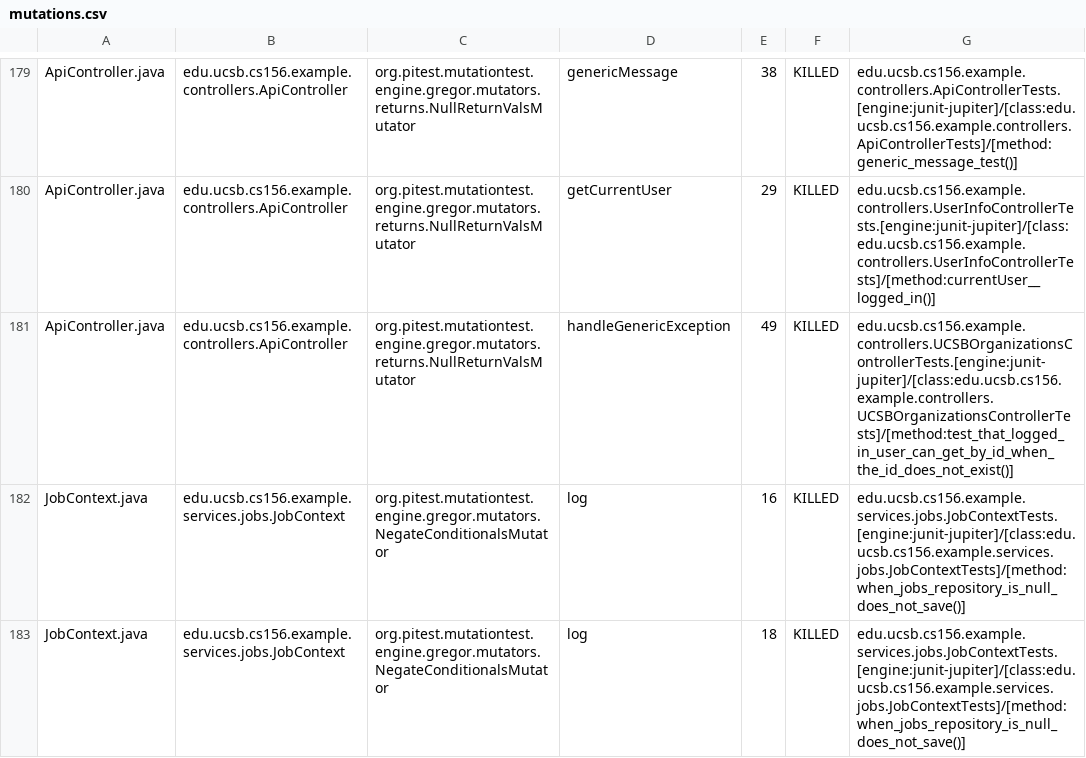
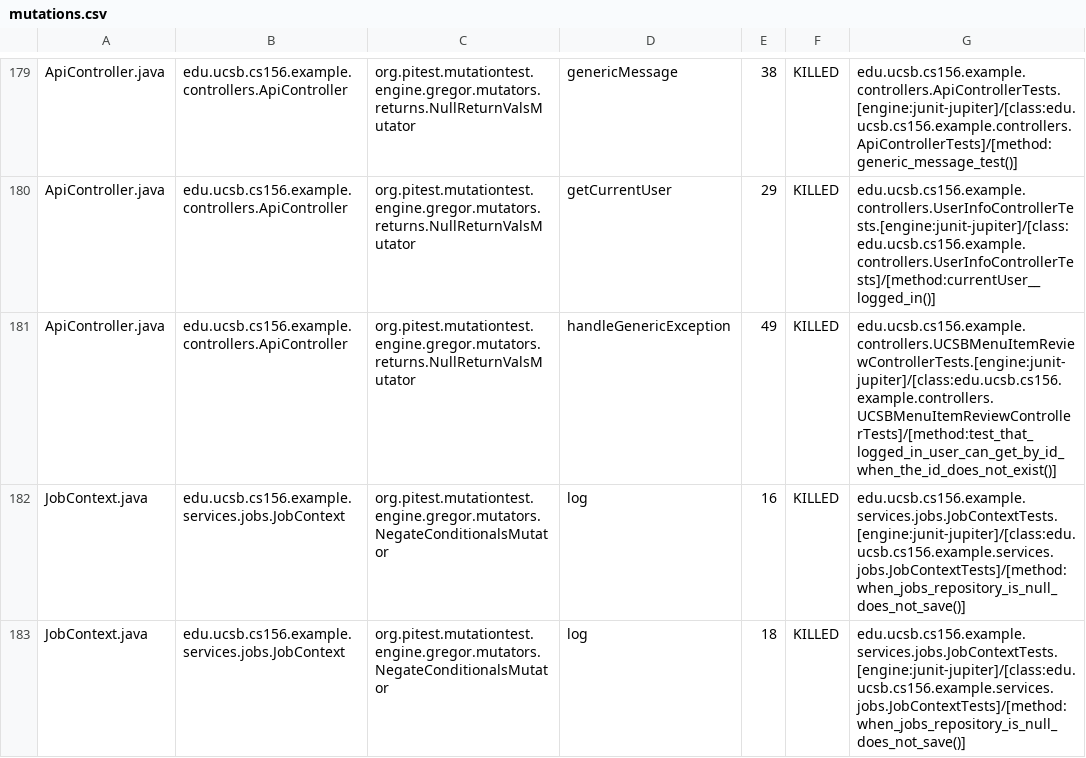
Before and after one commit to ucsb-cs156-s25/team02-s25-04, a CSV file: prs/103/pitest/mutations.csv, drawn as a sheet; only a part is shown, gaps mark what is left out.

Commit message:
Deploying to gh-pages from @ ucsb-cs156-s25/team02-s25-04@c0df71ccceb9b8e329622c364fd78471e6447d2d 🚀

```diff
--- a/prs/103/pitest/mutations.csv
+++ b/prs/103/pitest/mutations.csv
@@ -180,3 +180,3 @@ ApiController.java,edu.ucsb.cs156.example.controllers.ApiController,org.pitest.m
 ApiController.java,edu.ucsb.cs156.example.controllers.ApiController,org.pitest.mutationtest.engine.gregor.mutators.returns.NullReturnValsMutator,getCurrentUser,29,KILLED,edu.ucsb.cs156.example.controllers.UserInfoControllerTests.[engine:junit-jupiter]/[class:edu.ucsb.cs156.example.controllers.UserInfoControllerTests]/[method:currentUser__logged_in()]
-ApiController.java,edu.ucsb.cs156.example.controllers.ApiController,org.pitest.mutationtest.engine.gregor.mutators.returns.NullReturnValsMutator,handleGenericException,49,KILLED,edu.ucsb.cs156.example.controllers.UCSBOrganizationsControllerTests.[engine:junit-jupiter]/[class:edu.ucsb.cs156.example.controllers.UCSBOrganizationsControllerTests]/[method:test_that_logged_in_user_can_get_by_id_when_the_id_does_not_exist()]
+ApiController.java,edu.ucsb.cs156.example.controllers.ApiController,org.pitest.mutationtest.engine.gregor.mutators.returns.NullReturnValsMutator,handleGenericException,49,KILLED,edu.ucsb.cs156.example.controllers.UCSBMenuItemReviewControllerTests.[engine:junit-jupiter]/[class:edu.ucsb.cs156.example.controllers.UCSBMenuItemReviewControllerTests]/[method:test_that_logged_in_user_can_get_by_id_when_the_id_does_not_exist()]
 JobContext.java,edu.ucsb.cs156.example.services.jobs.JobContext,org.pitest.mutationtest.engine.gregor.mutators.NegateConditionalsMutator,log,16,KILLED,edu.ucsb.cs156.example.services.jobs.JobContextTests.[engine:junit-jupiter]/[class:edu.ucsb.cs156.example.services.jobs.JobContextTests]/[method:when_jobs_repository_is_null_does_not_save()]
```
Also changed, not shown: 21 other files.
